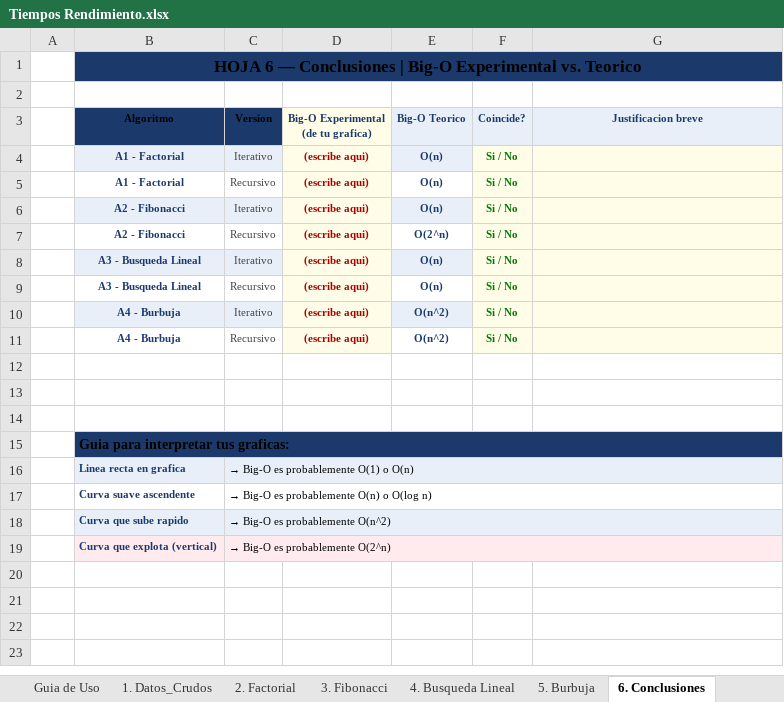
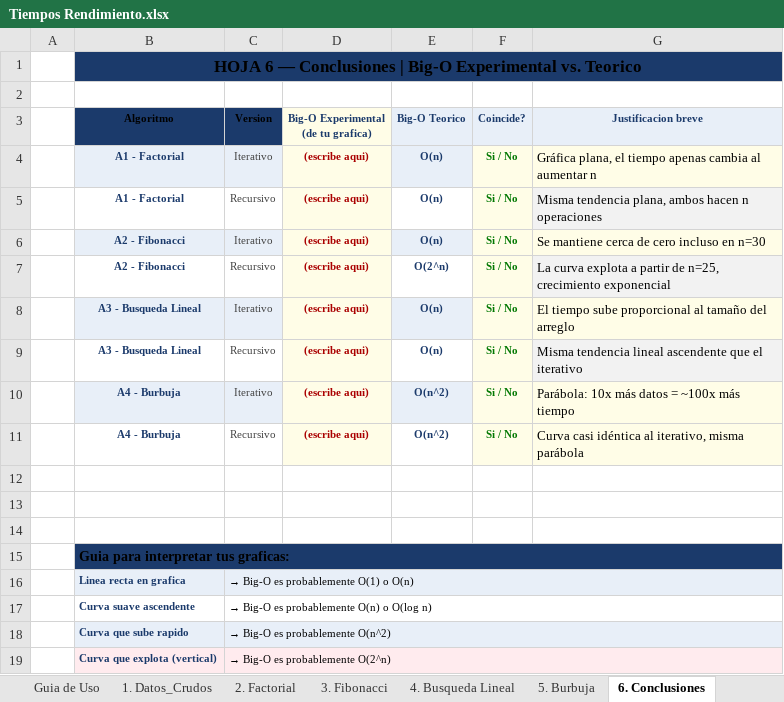
Before and after one commit to Diego-Landony/ProyectoED_DiegoLima, an Excel workbook: Tiempos Rendimiento.xlsx, sheet 6. Conclusiones, drawn as a sheet; values as stored, in another font and other column widths than the file's, no borders; the diff names each change by its address in the sheet, - before the commit and + after, or states it on an @@ line.

```diff
--- a/Tiempos Rendimiento.xlsx (sheet 6. Conclusiones)
+++ b/Tiempos Rendimiento.xlsx (sheet 6. Conclusiones)
-G4 (Justificacion breve): (empty)
+G4 (Justificacion breve): Gráfica plana, el tiempo apenas cambia al aumentar n
-G5 (Justificacion breve): (empty)
+G5 (Justificacion breve): Misma tendencia plana, ambos hacen n operaciones
-G6 (Justificacion breve): (empty)
+G6 (Justificacion breve): Se mantiene cerca de cero incluso en n=30
-G7 (Justificacion breve): (empty)
+G7 (Justificacion breve): La curva explota a partir de n=25, crecimiento exponencial
-G8 (Justificacion breve): (empty)
+G8 (Justificacion breve): El tiempo sube proporcional al tamaño del arreglo
-G9 (Justificacion breve): (empty)
+G9 (Justificacion breve): Misma tendencia lineal ascendente que el iterativo
-G10 (Justificacion breve): (empty)
+G10 (Justificacion breve): Parábola: 10x más datos = ~100x más tiempo
-G11 (Justificacion breve): (empty)
+G11 (Justificacion breve): Curva casi idéntica al iterativo, misma parábola
```
Also changed, not shown: 4 other files.
